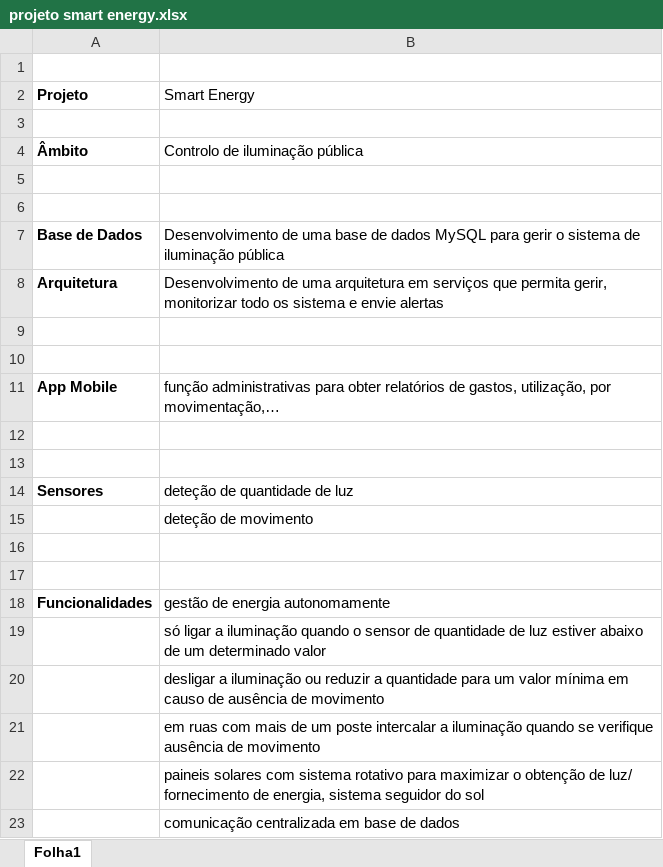
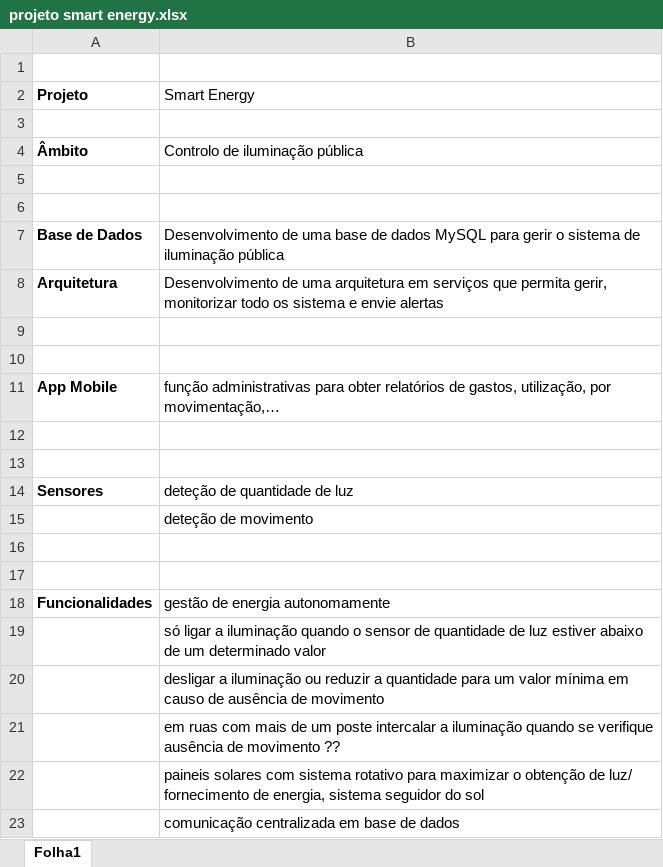
Before and after one commit to azevedotiago/LESI3_SmartCampus, an Excel workbook: PA/projeto smart energy.xlsx, sheet Folha1, drawn as a sheet; values as stored, in another font and other column widths than the file's, no borders; the diff names each change by its address in the sheet, - before the commit and + after, or states it on an @@ line.

```diff
--- a/PA/projeto smart energy.xlsx (sheet Folha1)
+++ b/PA/projeto smart energy.xlsx (sheet Folha1)
-B21 (Smart Energy): …de movimento
+B21 (Smart Energy): …de movimento ??
```
Also changed, not shown: 1 other file.
